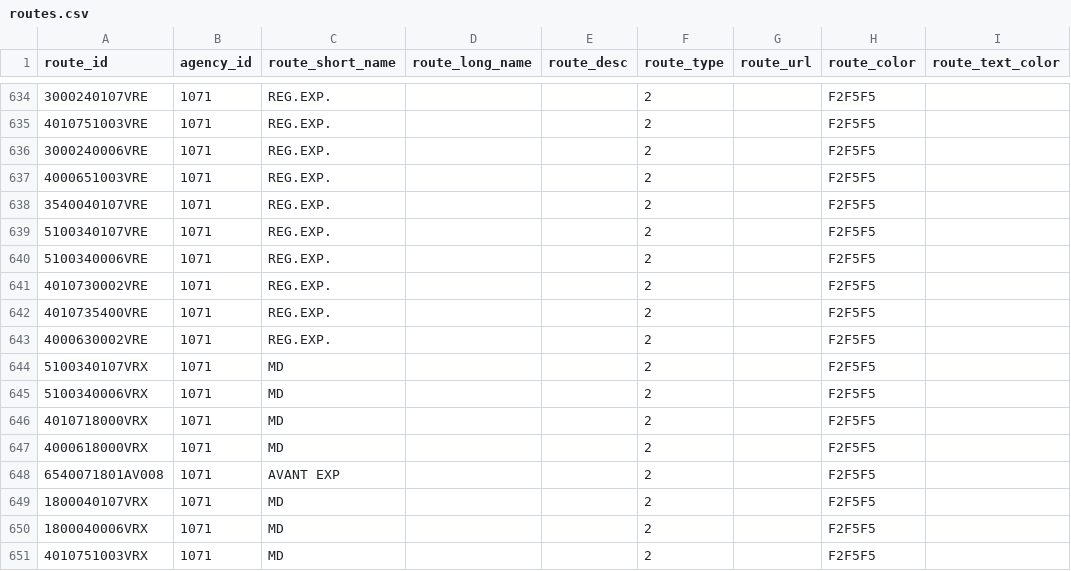
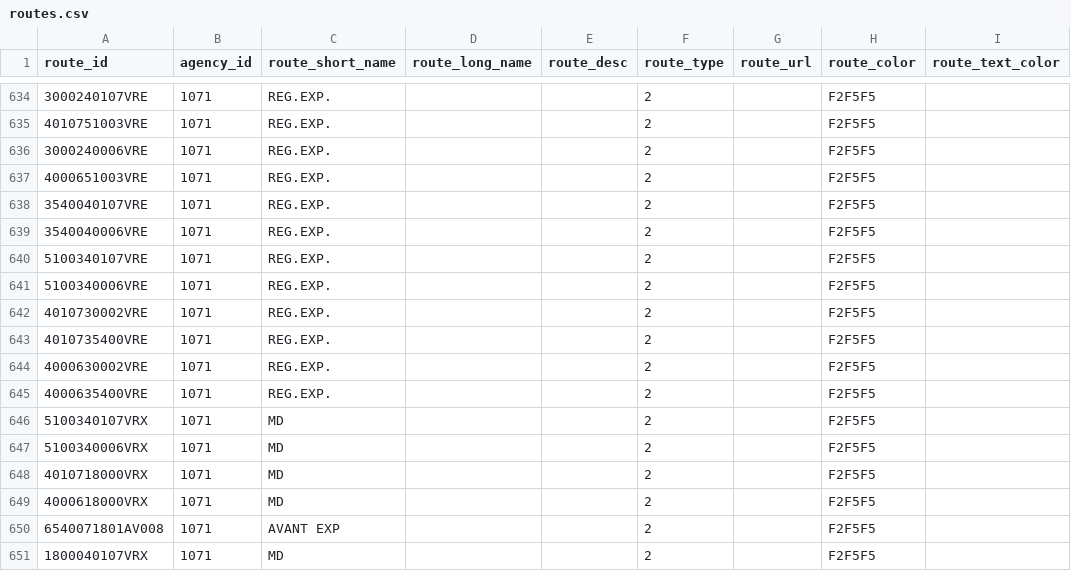
Before and after one commit to WireNext/laregorecorridogtfs, a CSV file: data_csv/routes.csv, drawn as a sheet; only a part is shown, gaps mark what is left out; the shorter side is filled out with more unchanged rows.

```diff
--- a/data_csv/routes.csv
+++ b/data_csv/routes.csv
@@ -638,2 +638,3 @@ route_id,agency_id,route_short_name,route_long_name,route_desc,route_type,route_
 3540040107VRE,1071,REG.EXP.,,,2,,F2F5F5,
+3540040006VRE,1071,REG.EXP.,,,2,,F2F5F5,
 5100340107VRE,1071,REG.EXP.,,,2,,F2F5F5,
@@ -643,2 +644,3 @@ route_id,agency_id,route_short_name,route_long_name,route_desc,route_type,route_
 4000630002VRE,1071,REG.EXP.,,,2,,F2F5F5,
+4000635400VRE,1071,REG.EXP.,,,2,,F2F5F5,
 5100340107VRX,1071,MD,,,2,,F2F5F5,
```
Also changed, not shown: data_csv/stops.csv, 4 other files.
